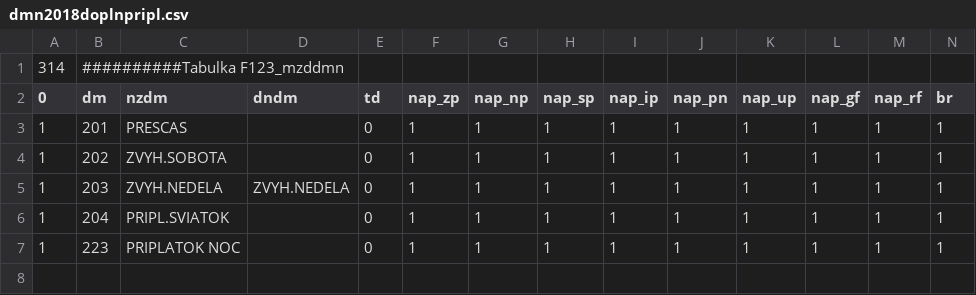
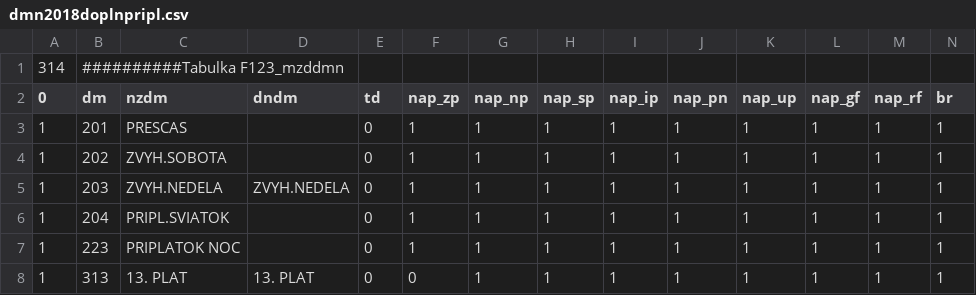
Before and after one commit to eurosecom/eurosecom, a CSV file: import/dmn2018doplnpripl.csv, drawn as a sheet; only a part is shown; rows hold the shown columns only; the diff names each change by its address in the sheet, - before the commit and + after, or states it on an @@ line.

```diff
--- a/import/dmn2018doplnpripl.csv
+++ b/import/dmn2018doplnpripl.csv
+row 8: 1 | 313 | 13. PLAT | 13. PLAT | 0 | 0 | 1 | 1 | 1 | 1 | 1 | 1 | 1 | 1
```
Also changed, not shown: import/dmn2018.csv, 3 other files.
